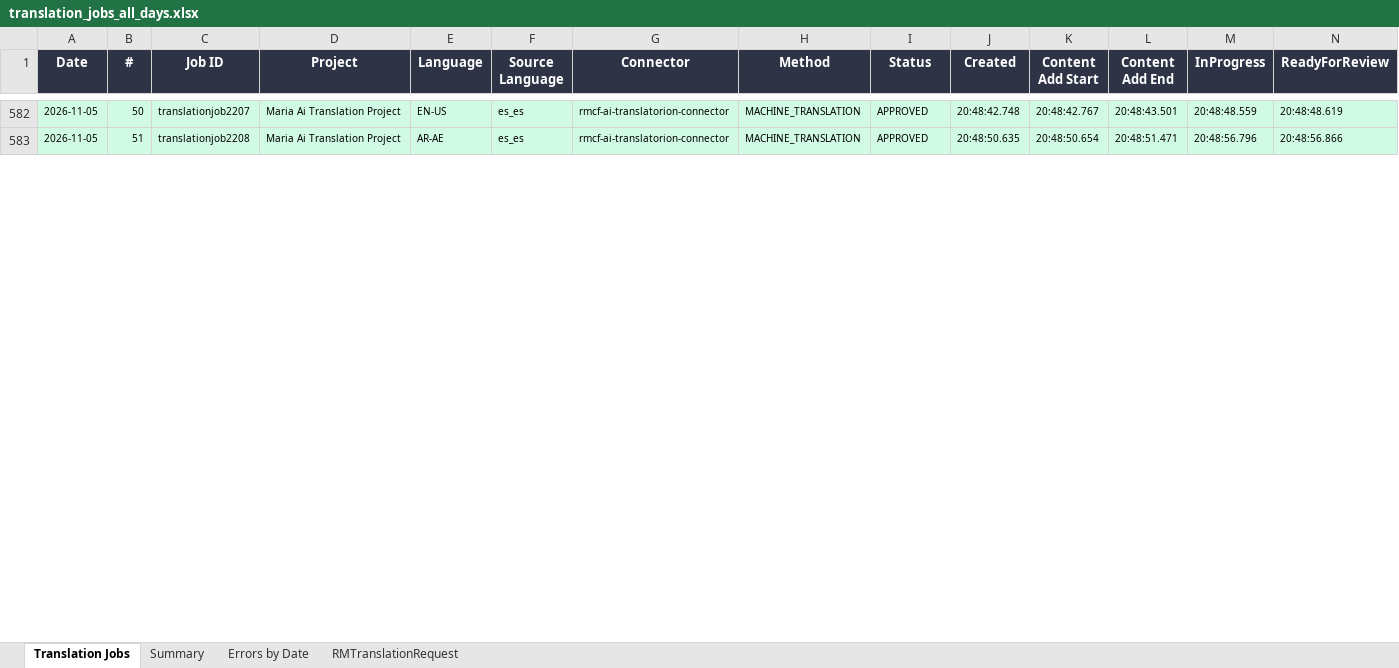
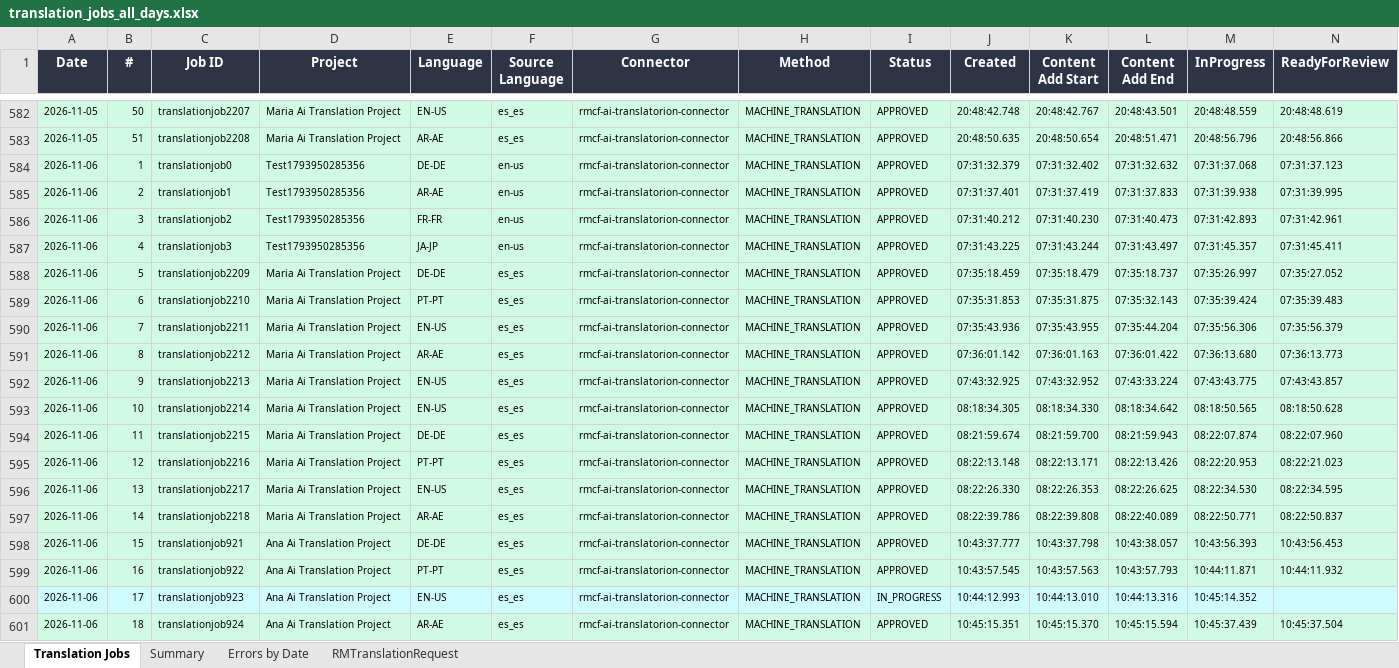
Before and after one commit to adeporra/rm-translation-reports, an Excel workbook: translation_jobs_all_days.xlsx, sheet Translation Jobs, drawn as a sheet; only a part is shown, gaps mark what is left out; values as stored, in another font and other column widths than the file's, no borders; rows hold the shown columns only; the diff covers the shown part only; the diff names each change by its address in the sheet, - before the commit and + after, or states it on an @@ line.

```diff
--- a/translation_jobs_all_days.xlsx (sheet Translation Jobs)
+++ b/translation_jobs_all_days.xlsx (sheet Translation Jobs)
+row 584: 2026-11-06 | 1 | translationjob0 | Test1793950285356 | DE-DE | en-us | rmcf-ai-translatorion-connector | MACHINE_TRANSLATION | APPROVED | 07:31:32.379 | 07:31:32.402 | 07:31:32.632 | 07:31:37.068 | 07:31:37.123
+row 585: 2026-11-06 | 2 | translationjob1 | Test1793950285356 | AR-AE | en-us | rmcf-ai-translatorion-connector | MACHINE_TRANSLATION | APPROVED | 07:31:37.401 | 07:31:37.419 | 07:31:37.833 | 07:31:39.938 | 07:31:39.995
+row 586: 2026-11-06 | 3 | translationjob2 | Test1793950285356 | FR-FR | en-us | rmcf-ai-translatorion-connector | MACHINE_TRANSLATION | APPROVED | 07:31:40.212 | 07:31:40.230 | 07:31:40.473 | 07:31:42.893 | 07:31:42.961
+row 587: 2026-11-06 | 4 | translationjob3 | Test1793950285356 | JA-JP | en-us | rmcf-ai-translatorion-connector | MACHINE_TRANSLATION | APPROVED | 07:31:43.225 | 07:31:43.244 | 07:31:43.497 | 07:31:45.357 | 07:31:45.411
+row 588: 2026-11-06 | 5 | translationjob2209 | Maria Ai Translation Project | DE-DE | es_es | rmcf-ai-translatorion-connector | MACHINE_TRANSLATION | APPROVED | 07:35:18.459 | 07:35:18.479 | 07:35:18.737 | 07:35:26.997 | 07:35:27.052
+row 589: 2026-11-06 | 6 | translationjob2210 | Maria Ai Translation Project | PT-PT | es_es | rmcf-ai-translatorion-connector | MACHINE_TRANSLATION | APPROVED | 07:35:31.853 | 07:35:31.875 | 07:35:32.143 | 07:35:39.424 | 07:35:39.483
+row 590: 2026-11-06 | 7 | translationjob2211 | Maria Ai Translation Project | EN-US | es_es | rmcf-ai-translatorion-connector | MACHINE_TRANSLATION | APPROVED | 07:35:43.936 | 07:35:43.955 | 07:35:44.204 | 07:35:56.306 | 07:35:56.379
+row 591: 2026-11-06 | 8 | translationjob2212 | Maria Ai Translation Project | AR-AE | es_es | rmcf-ai-translatorion-connector | MACHINE_TRANSLATION | APPROVED | 07:36:01.142 | 07:36:01.163 | 07:36:01.422 | 07:36:13.680 | 07:36:13.773
+row 592: 2026-11-06 | 9 | translationjob2213 | Maria Ai Translation Project | EN-US | es_es | rmcf-ai-translatorion-connector | MACHINE_TRANSLATION | APPROVED | 07:43:32.925 | 07:43:32.952 | 07:43:33.224 | 07:43:43.775 | 07:43:43.857
+row 593: 2026-11-06 | 10 | translationjob2214 | Maria Ai Translation Project | EN-US | es_es | rmcf-ai-translatorion-connector | MACHINE_TRANSLATION | APPROVED | 08:18:34.305 | 08:18:34.330 | 08:18:34.642 | 08:18:50.565 | 08:18:50.628
+row 594: 2026-11-06 | 11 | translationjob2215 | Maria Ai Translation Project | DE-DE | es_es | rmcf-ai-translatorion-connector | MACHINE_TRANSLATION | APPROVED | 08:21:59.674 | 08:21:59.700 | 08:21:59.943 | 08:22:07.874 | 08:22:07.960
+row 595: 2026-11-06 | 12 | translationjob2216 | Maria Ai Translation Project | PT-PT | es_es | rmcf-ai-translatorion-connector | MACHINE_TRANSLATION | APPROVED | 08:22:13.148 | 08:22:13.171 | 08:22:13.426 | 08:22:20.953 | 08:22:21.023
+row 596: 2026-11-06 | 13 | translationjob2217 | Maria Ai Translation Project | EN-US | es_es | rmcf-ai-translatorion-connector | MACHINE_TRANSLATION | APPROVED | 08:22:26.330 | 08:22:26.353 | 08:22:26.625 | 08:22:34.530 | 08:22:34.595
+row 597: 2026-11-06 | 14 | translationjob2218 | Maria Ai Translation Project | AR-AE | es_es | rmcf-ai-translatorion-connector | MACHINE_TRANSLATION | APPROVED | 08:22:39.786 | 08:22:39.808 | 08:22:40.089 | 08:22:50.771 | 08:22:50.837
+row 598: 2026-11-06 | 15 | translationjob921 | Ana Ai Translation Project | DE-DE | es_es | rmcf-ai-translatorion-connector | MACHINE_TRANSLATION | APPROVED | 10:43:37.777 | 10:43:37.798 | 10:43:38.057 | 10:43:56.393 | 10:43:56.453
+row 599: 2026-11-06 | 16 | translationjob922 | Ana Ai Translation Project | PT-PT | es_es | rmcf-ai-translatorion-connector | MACHINE_TRANSLATION | APPROVED | 10:43:57.545 | 10:43:57.563 | 10:43:57.793 | 10:44:11.871 | 10:44:11.932
+row 600: 2026-11-06 | 17 | translationjob923 | Ana Ai Translation Project | EN-US | es_es | rmcf-ai-translatorion-connector | MACHINE_TRANSLATION | IN_PROGRESS | 10:44:12.993 | 10:44:13.010 | 10:44:13.316 | 10:45:14.352
+row 601: 2026-11-06 | 18 | translationjob924 | Ana Ai Translation Project | AR-AE | es_es | rmcf-ai-translatorion-connector | MACHINE_TRANSLATION | APPROVED | 10:45:15.351 | 10:45:15.370 | 10:45:15.594 | 10:45:37.439 | 10:45:37.504
```
Also changed, not shown: 36 added rows and 23 edited cells elsewhere in this sheet, sheet Summary, sheet RMTranslationRequest, sheet Errors by Date, 5 other files.
